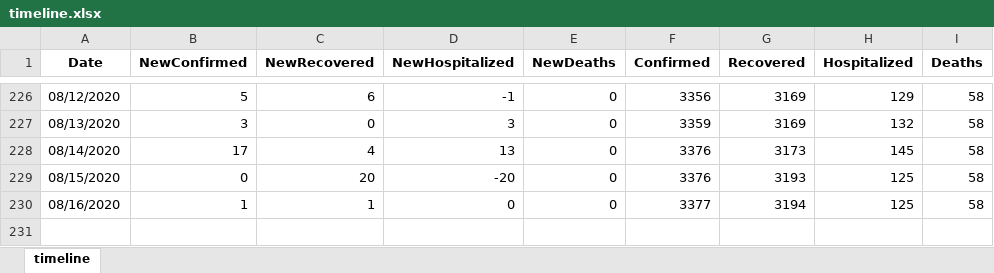
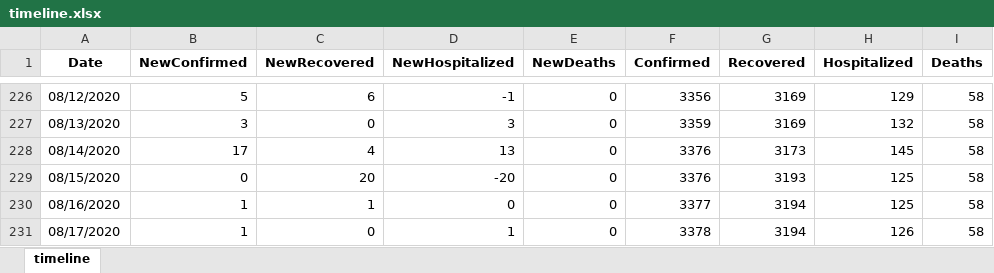
Before and after one commit to SapereAude859/Covid19TH-DailyData, an Excel workbook: dataset/xlsx/timeline.xlsx, sheet timeline, drawn as a sheet; only a part is shown, gaps mark what is left out; values as stored, in another font and other column widths than the file's, no borders; the diff names each change by its address in the sheet, - before the commit and + after, or states it on an @@ line.

```diff
--- a/dataset/xlsx/timeline.xlsx (sheet timeline)
+++ b/dataset/xlsx/timeline.xlsx (sheet timeline)
+row 231: 08/17/2020 | 1 | 0 | 1 | 0 | 3378 | 3194 | 126 | 58
```
Also changed, not shown: dataset/xlsx/area.xlsx, dataset/xlsx/cases.xlsx, 4 other files.
